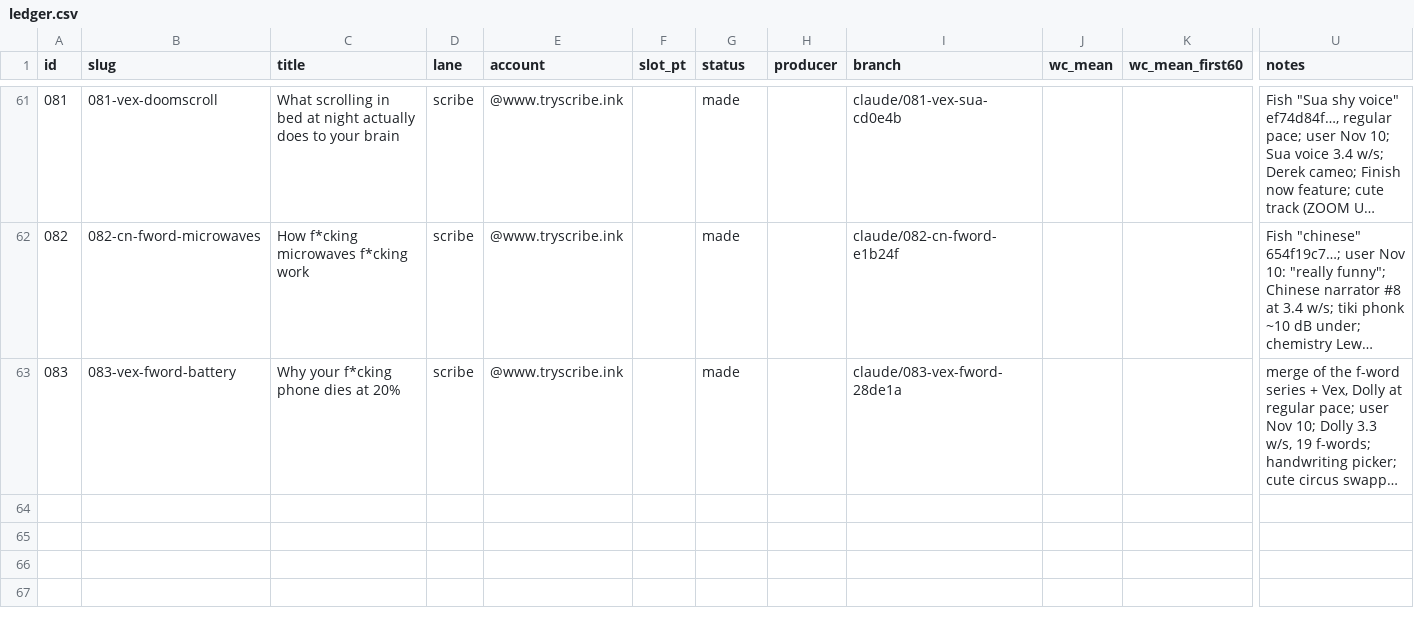
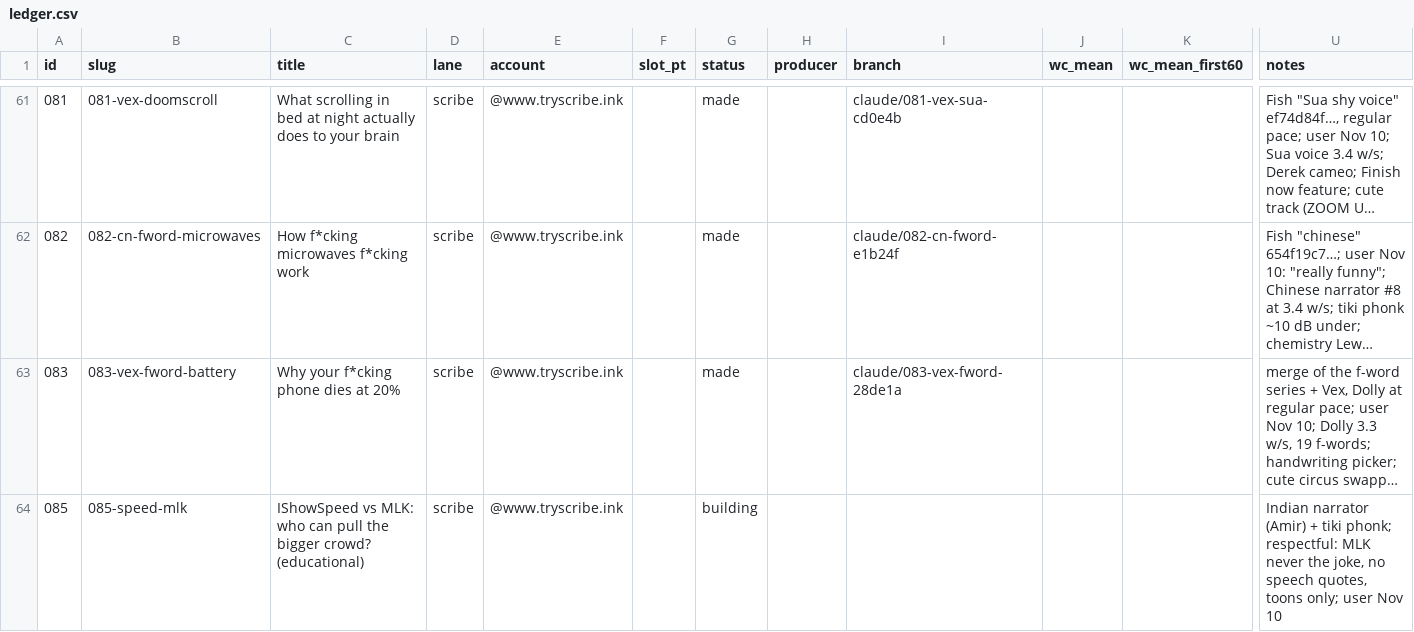
Before and after one commit to dylann4500/EDStudio, a CSV file: ops/ledger.csv, drawn as a sheet; only a part is shown, gaps mark what is left out; long unchanged cells end in …; rows hold the shown columns only; the diff names each change by its address in the sheet, - before the commit and + after, or states it on an @@ line.

```diff
--- a/ops/ledger.csv
+++ b/ops/ledger.csv
+row 64: 085 | 085-speed-mlk | IShowSpeed vs MLK: who can pull the bigger crowd? (educational) | scribe | @www.tryscribe.ink |  | building |  |  |  |  | Indian narrator (Amir) + tiki phonk; respectful: MLK never the joke, no speech quotes, toons only; user Nov 10
```
